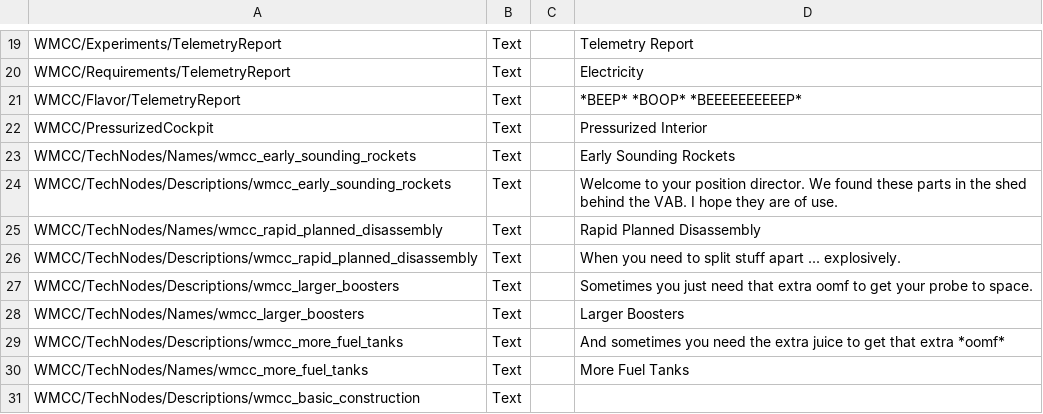
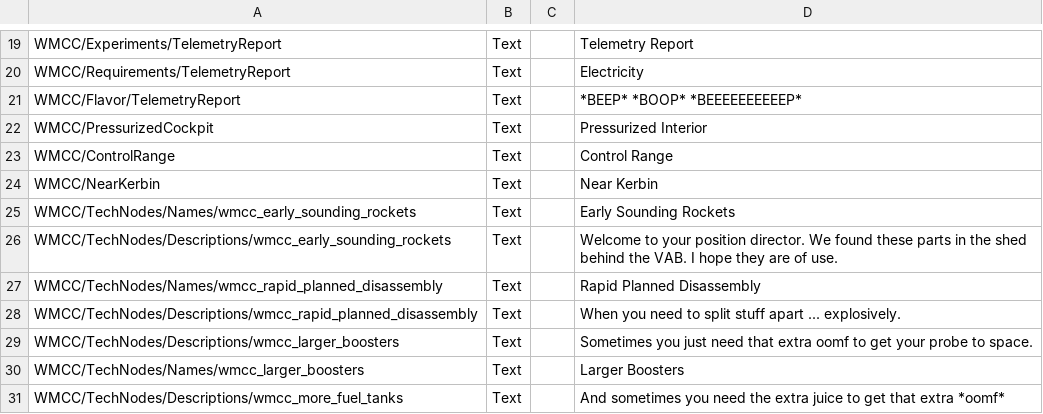
Before and after one commit to cheese3660/WheresMyCrewCapsule, a CSV file: localizations/english.csv, drawn as a sheet; only a part is shown, gaps mark what is left out; the shorter side is filled out with more unchanged rows; the diff names each change by its address in the sheet, - before the commit and + after, or states it on an @@ line.

Commit message:
Add control range system

```diff
--- a/localizations/english.csv
+++ b/localizations/english.csv
+row 23: WMCC/ControlRange | Text |  | Control Range
+row 24: WMCC/NearKerbin | Text |  | Near Kerbin
```
Also changed, not shown: 4 other files.
